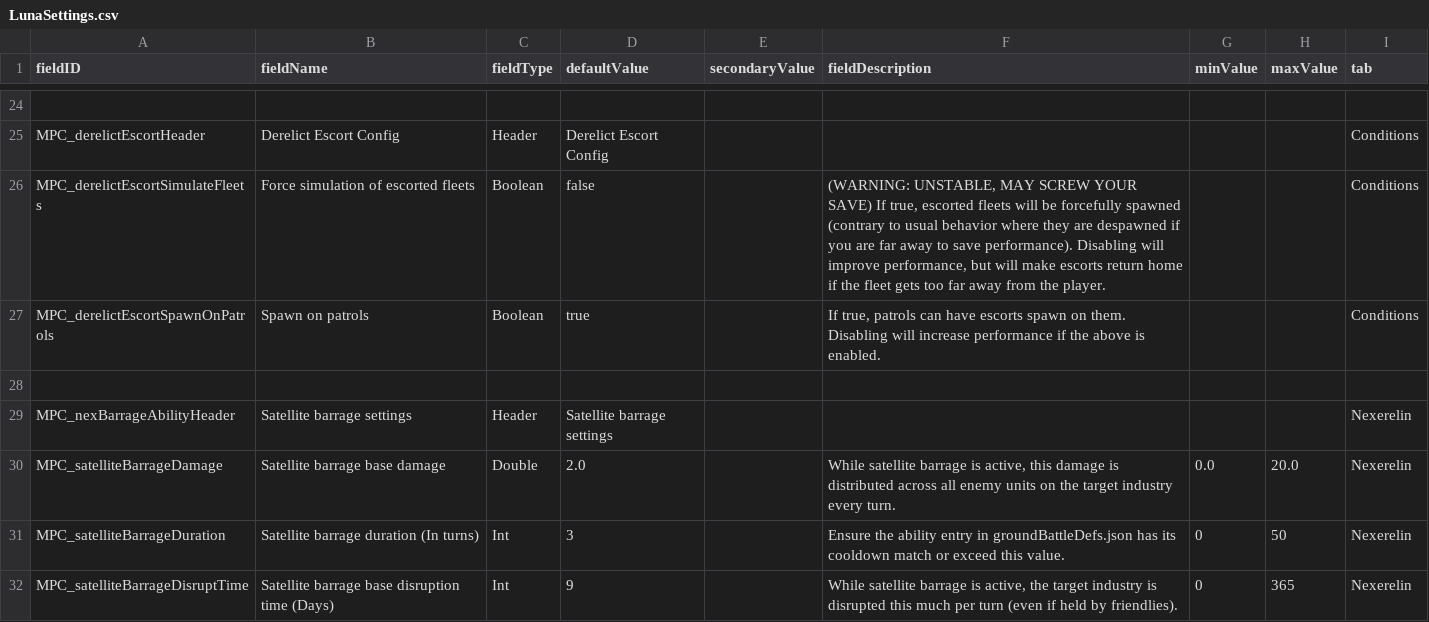
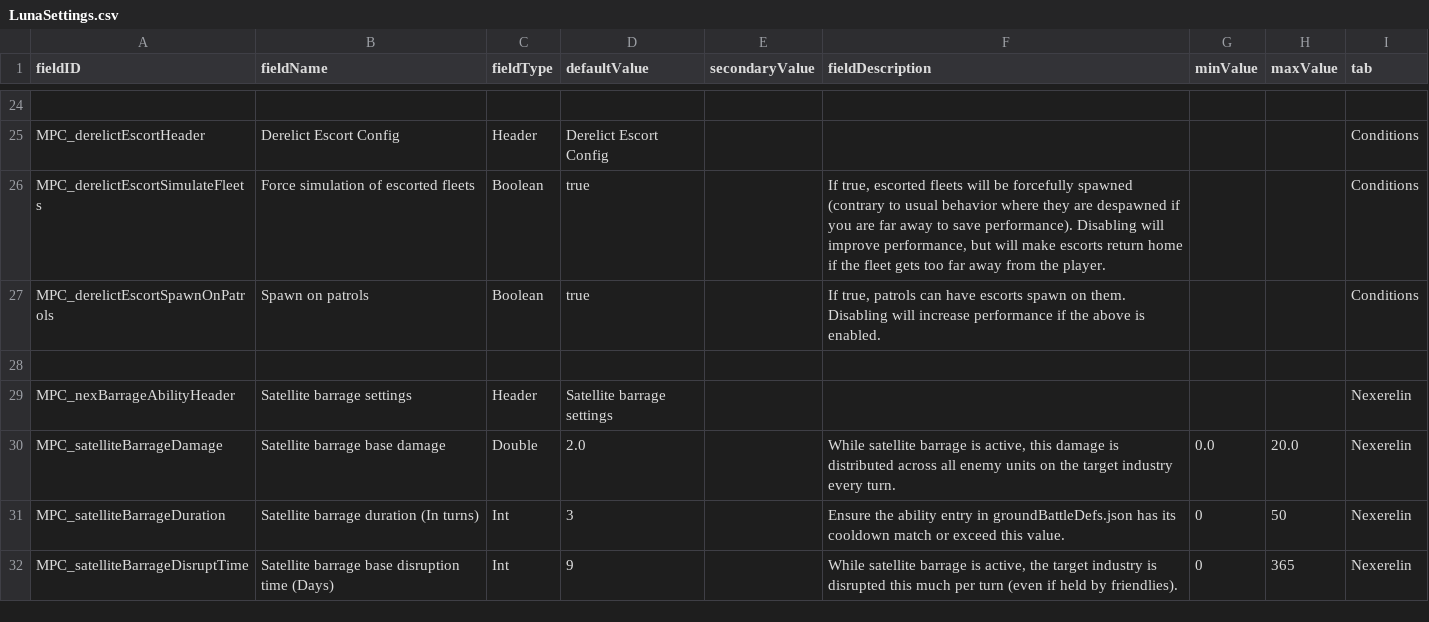
Before and after one commit to nikothedude/MorePlanetaryConditions, a CSV file: data/config/LunaSettings.csv, drawn as a sheet; only a part is shown, gaps mark what is left out; the diff names each change by its address in the sheet, - before the commit and + after, or states it on an @@ line.

```diff
--- a/data/config/LunaSettings.csv
+++ b/data/config/LunaSettings.csv
-D26 (defaultValue): false
+D26 (defaultValue): true
-F26 (fieldDescription): (WARNING: UNSTABLE, MAY SCREW YOUR SAVE) If true,…
+F26 (fieldDescription): If true,…
```
Also changed, not shown: 5 other files.
